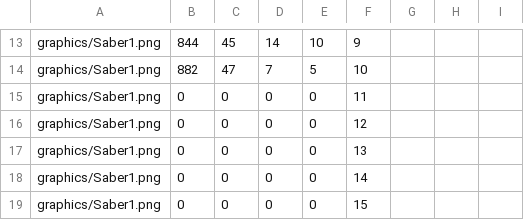
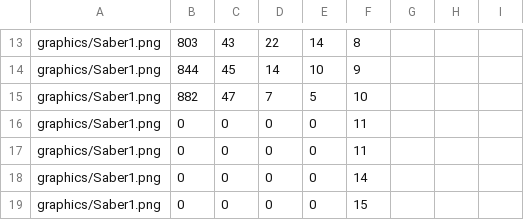
Before and after one commit to anokstarp/rockman, a CSV file: rockman-bin/csv/Saber1.csv, drawn as a sheet; only a part is shown, gaps mark what is left out; the diff covers the shown part only; the diff names each change by its address in the sheet, - before the commit and + after, or states it on an @@ line.

```diff
--- a/rockman-bin/csv/Saber1.csv
+++ b/rockman-bin/csv/Saber1.csv
-B13: 844
+B13: 803
-C13: 45
+C13: 43
-D13: 14
+D13: 22
-E13: 10
+E13: 14
-F13: 9
+F13: 8
-B14: 882
+B14: 844
-C14: 47
+C14: 45
-D14: 7
+D14: 14
-E14: 5
+E14: 10
-F14: 10
+F14: 9
-B15: 0
+B15: 882
-C15: 0
+C15: 47
-D15: 0
+D15: 7
-E15: 0
+E15: 5
-F15: 11
+F15: 10
-F16: 12
+F16: 11
-F17: 13
+F17: 11
```
Also changed, not shown: 1 added row, 1 removed row and 28 edited cells elsewhere in this file, rockman-bin/csv/Saber.csv, 4 other files.
